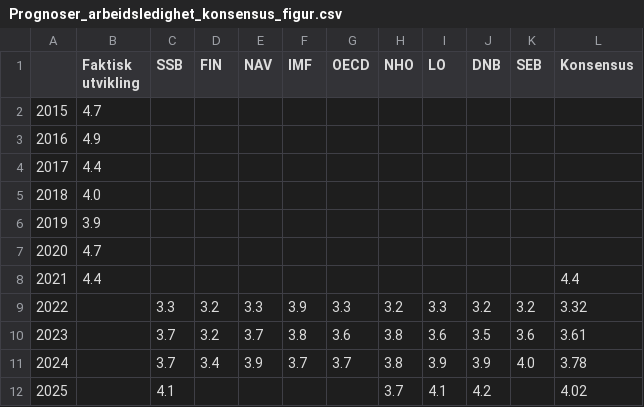
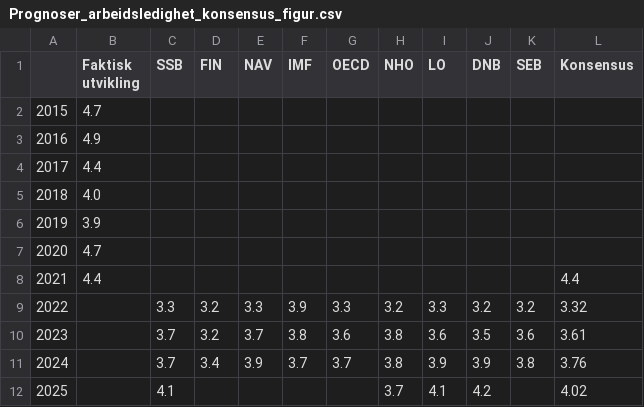
Before and after one commit to Qery-Data/NLM-Datatracker, a CSV file: data/Prognoser_arbeidsledighet_konsensus_figur.csv, drawn as a sheet.

```diff
--- a/data/Prognoser_arbeidsledighet_konsensus_figur.csv
+++ b/data/Prognoser_arbeidsledighet_konsensus_figur.csv
@@ -10,3 +10,3 @@
 2023,,3.7,3.2,3.7,3.8,3.6,3.8,3.6,3.5,3.6,3.61
-2024,,3.7,3.4,3.9,3.7,3.7,3.8,3.9,3.9,4.0,3.78
+2024,,3.7,3.4,3.9,3.7,3.7,3.8,3.9,3.9,3.8,3.76
 2025,,4.1,,,,,3.7,4.1,4.2,,4.02
```
Also changed, not shown: data/Prognoser_aarslonn_figur.csv, data/Prognoser_aarslonn_tabell.csv, 5 other files.
